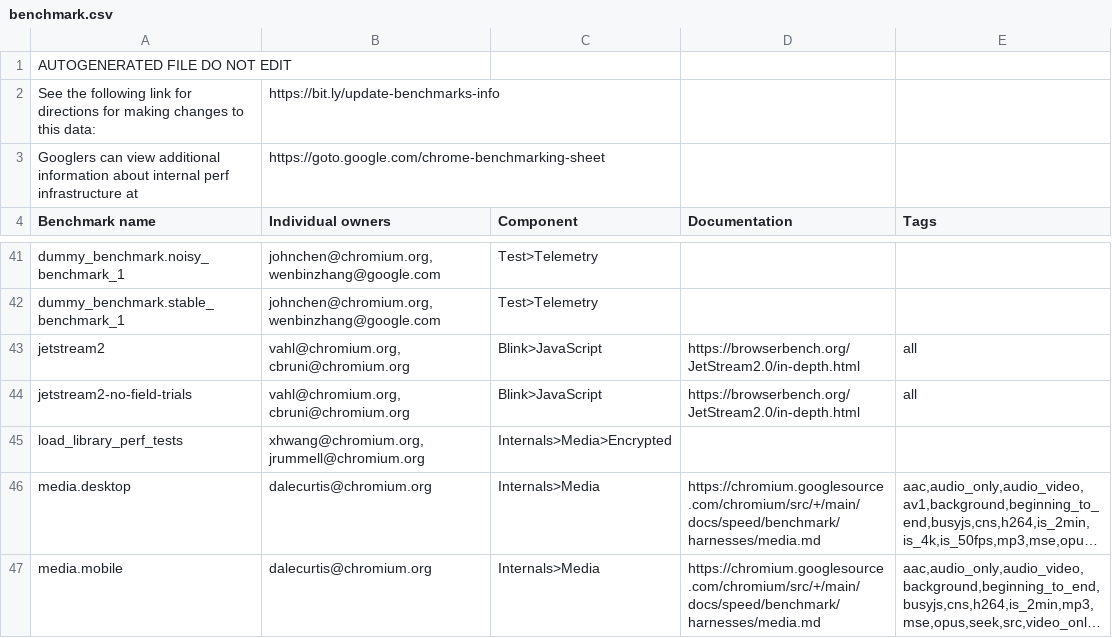
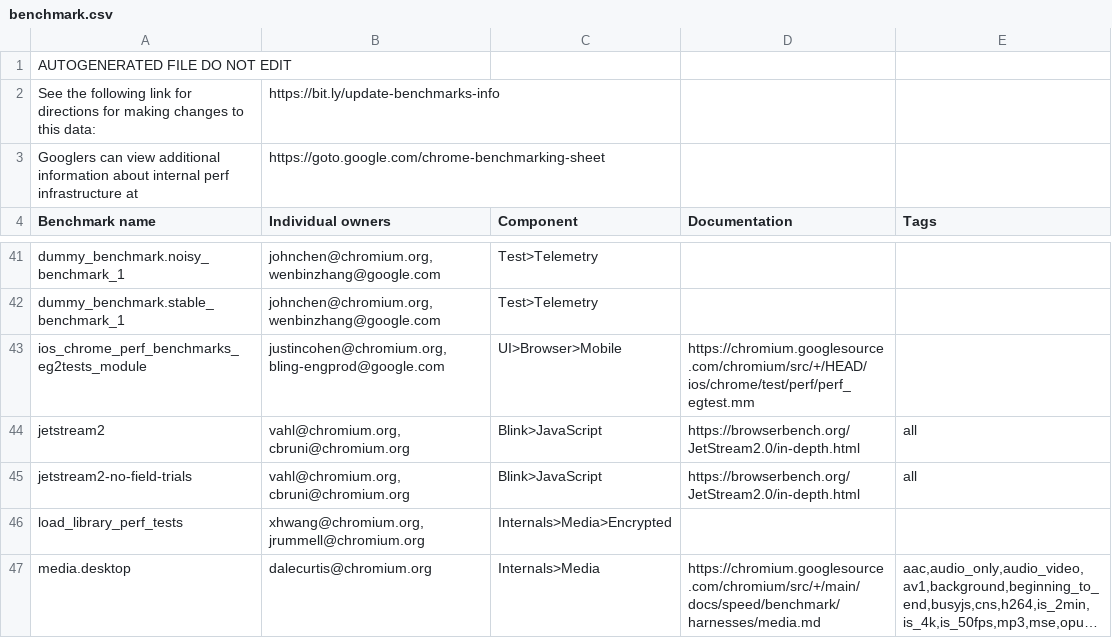
Before and after one commit to chromium-full-mirror/chromium_src_tools_perf, a CSV file: benchmark.csv, drawn as a sheet; only a part is shown, gaps mark what is left out; the shorter side is filled out with more unchanged rows; long unchanged cells end in ….

Commit message:
perf: Add ios-iphone15pro-perf tester spec to chromium.perf
Add ios-iphone15pro-perf to BUILDERS in perf_data_generator.py on
pool:chrome.tests.perf with perf_device_trigger shard pinning enabled,
alongside the existing ios-iphone15pro-perf-fyi spec.

Register ios_chrome_perf_benchmarks_eg2tests_module in
OTHER_BENCHMARKS and add ios-iphone15pro-perf to bot_platforms.py,
UPLOAD_SKIA_JSON_BUILDERS, and shard_maps while keeping its results
internal.

Bug: 570775933
Change-Id: I5c7eef8b2cf8866aa0bb775cfddc12acbc95e925
Reviewed-on: https://chromium-review.googlesource.com/c/chromium/src/+/8662158
Auto-Submit: Justin Cohen <justincohen@google.com>
Reviewed-by: Jeff Yoon <jeffyoon@google.com>
Reviewed-by: German Garcia <ggj@google.com>
Commit-Queue: Justin Cohen <justincohen@google.com>
Cr-Commit-Position: refs/heads/main@{#1753609}
NOKEYCHECK=True
GitOrigin-RevId: a9bdebd29bfd8a141d9563ee4994b3c0339edee1

```diff
--- a/benchmark.csv
+++ b/benchmark.csv
@@ -42,2 +42,3 @@ dummy_benchmark.noisy_benchmark_1,"johnchen@chromium.org, wenbinzhang@google.com
 dummy_benchmark.stable_benchmark_1,"johnchen@chromium.org, wenbinzhang@google.com",Test>Telemetry,,
+ios_chrome_perf_benchmarks_eg2tests_module,"justincohen@chromium.org, bling-engprod@google.com",UI>Browser>Mobile,https://chromium.googlesource.com/chromium/src/+/HEAD/ios/chrome/test/perf/perf_egtest.mm,
 jetstream2,"vahl@chromium.org, cbruni@chromium.org",Blink>JavaScript,https://browserbench.org/JetStream2.0/in-depth.html,all
```
Also changed, not shown: 4 other files.
